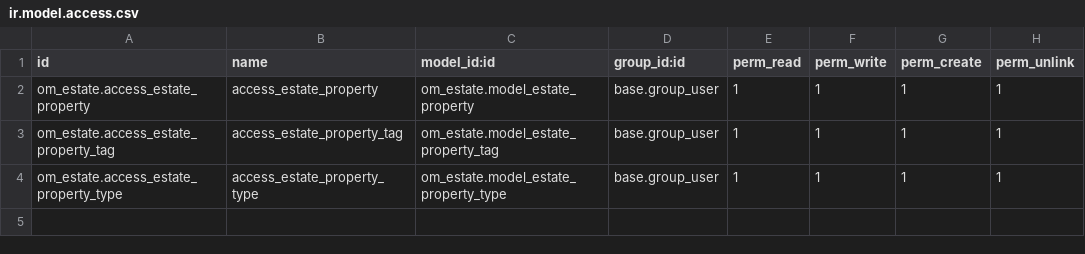
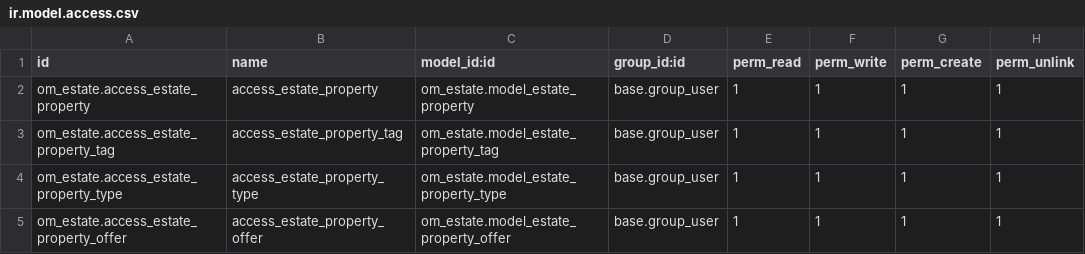
Before and after one commit to jeffnyalik/odoo-17, a CSV file: om_estate/security/ir.model.access.csv, drawn as a sheet.

```diff
--- a/om_estate/security/ir.model.access.csv
+++ b/om_estate/security/ir.model.access.csv
@@ -4 +4,2 @@ om_estate.access_estate_property_tag,access_estate_property_tag,om_estate.model_
 om_estate.access_estate_property_type,access_estate_property_type,om_estate.model_estate_property_type,base.group_user,1,1,1,1
+om_estate.access_estate_property_offer,access_estate_property_offer,om_estate.model_estate_property_offer,base.group_user,1,1,1,1
```
Also changed, not shown: 5 other files.
